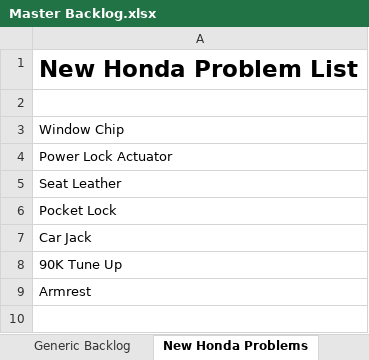
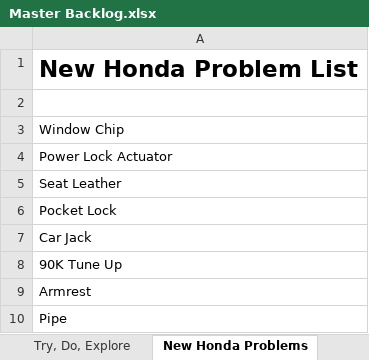
Before and after one commit to stackthatcode/Pleiades, an Excel workbook: Dev Notes/Master Backlog.xlsx, sheet New Honda Problems, drawn as a sheet; values as stored, in another font and other column widths than the file's, no borders; the diff names each change by its address in the sheet, - before the commit and + after, or states it on an @@ line.

```diff
--- a/Dev Notes/Master Backlog.xlsx (sheet New Honda Problems)
+++ b/Dev Notes/Master Backlog.xlsx (sheet New Honda Problems)
+row 10: Pipe
```
Also changed, not shown: sheet Services, Markets & Ideas, other sheet tabs, 59 other files.
